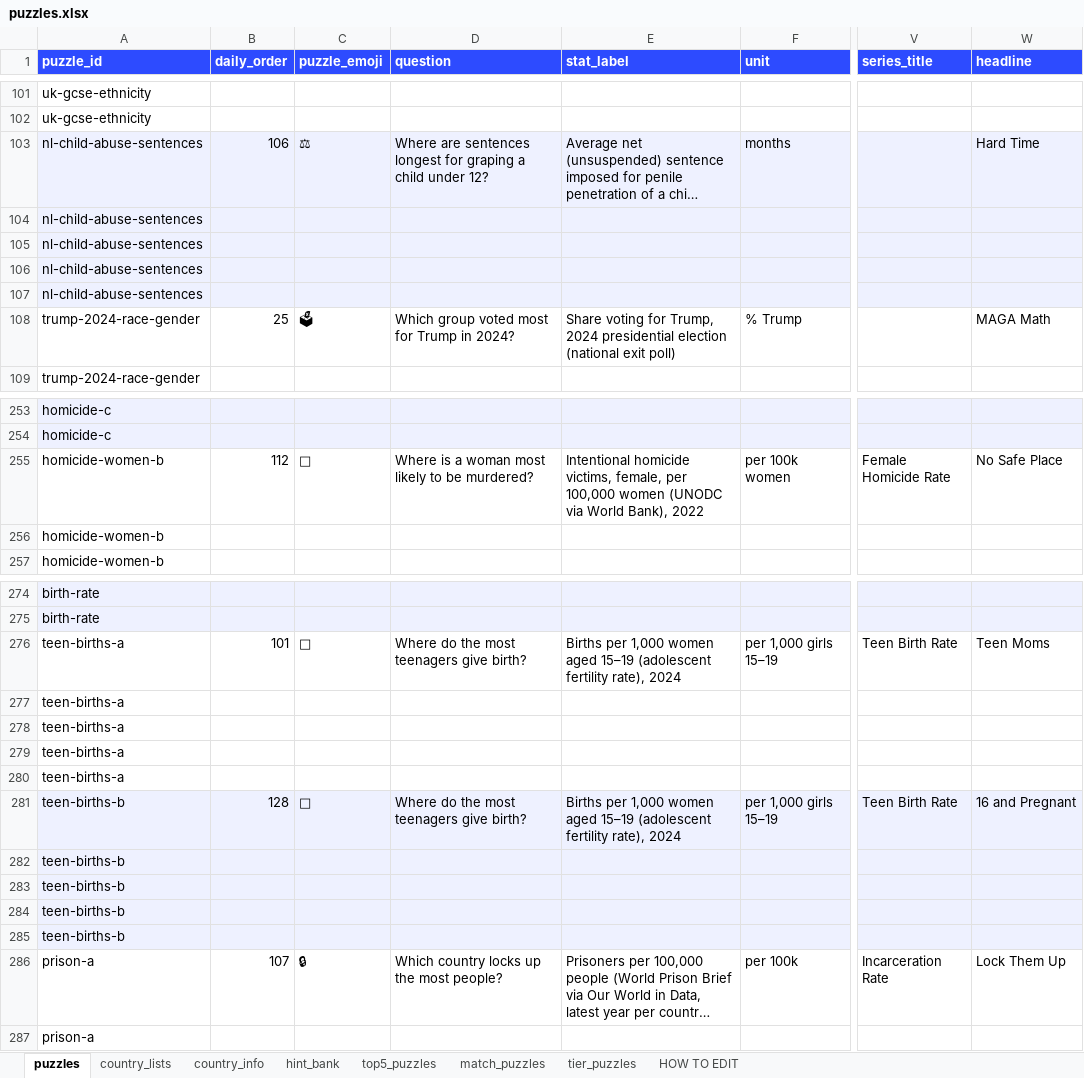
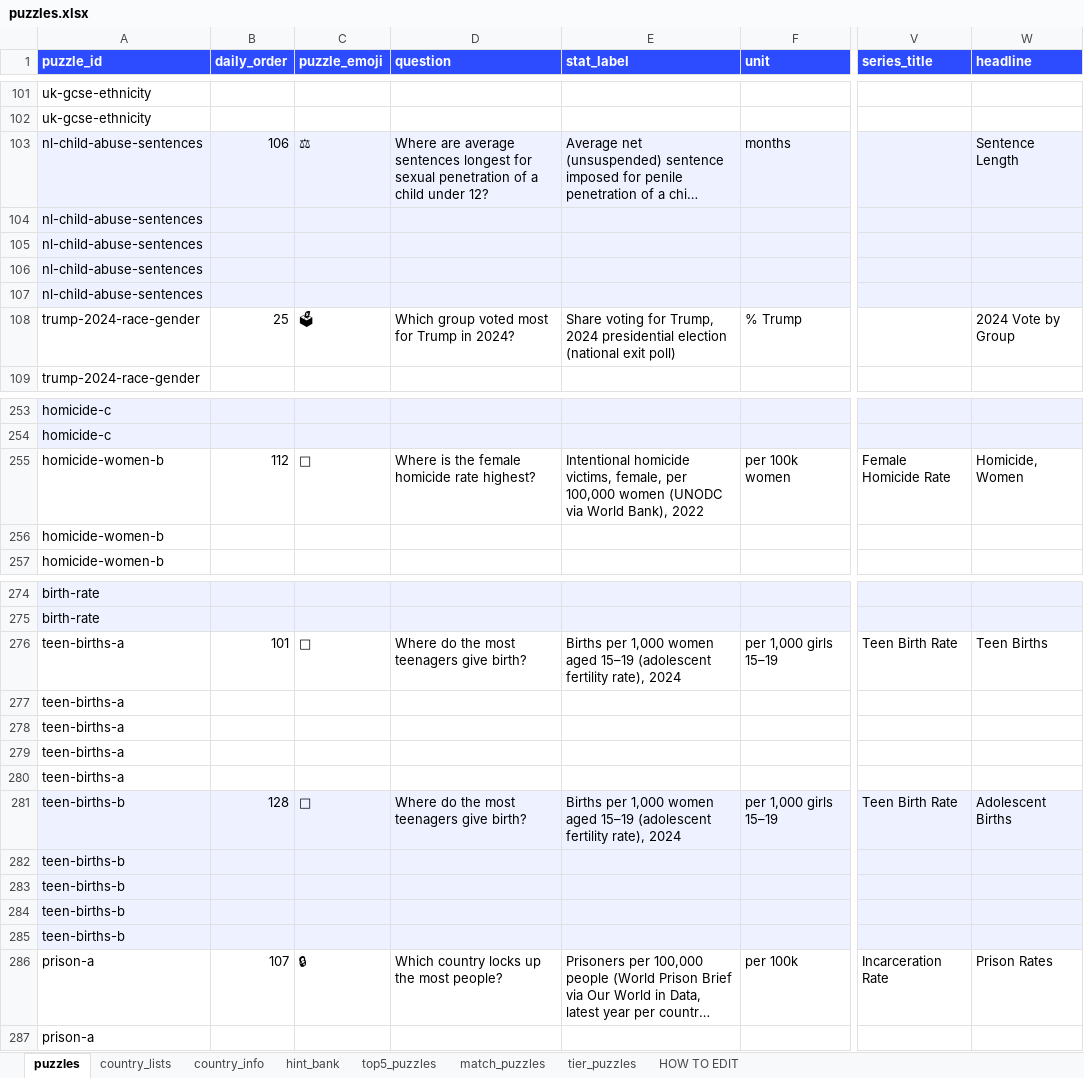
Before and after one commit to MichaelYao88/rankd, an Excel workbook: puzzles.xlsx, sheet puzzles, drawn as a sheet; only a part is shown, gaps mark what is left out; long unchanged cells end in …; values as stored, in another font and other column widths than the file's, no borders; the diff covers the shown part only; the diff names each change by its address in the sheet, - before the commit and + after, or states it on an @@ line.

```diff
--- a/puzzles.xlsx (sheet puzzles)
+++ b/puzzles.xlsx (sheet puzzles)
-D103 (question): Where are sentences longest for graping a child…
+D103 (question): Where are average sentences longest for sexual penetration of a child…
-W103 (headline): Hard Time
+W103 (headline): Sentence Length
-W108 (headline): MAGA Math
+W108 (headline): 2024 Vote by Group
-D255 (question): Where is a woman most likely to be murdered?
+D255 (question): Where is the female homicide rate highest?
-W255 (headline): No Safe Place
+W255 (headline): Homicide, Women
-W276 (headline): Teen Moms
+W276 (headline): Teen Births
-W281 (headline): 16 and Pregnant
+W281 (headline): Adolescent Births
-W286 (headline): Lock Them Up
+W286 (headline): Prison Rates
```
Also changed, not shown: 70 edited cells elsewhere in this sheet, sheet match_puzzles, 6 other files.
